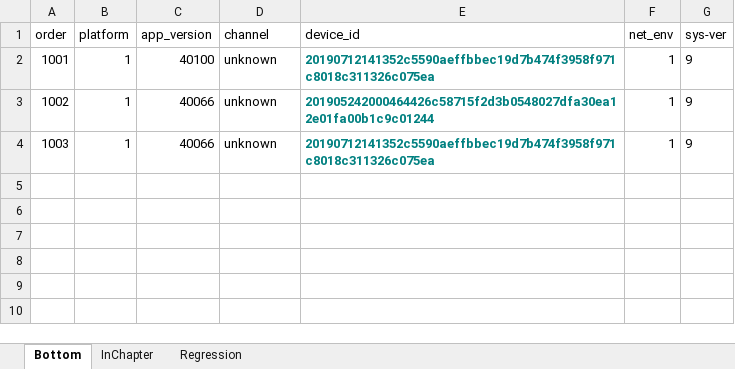
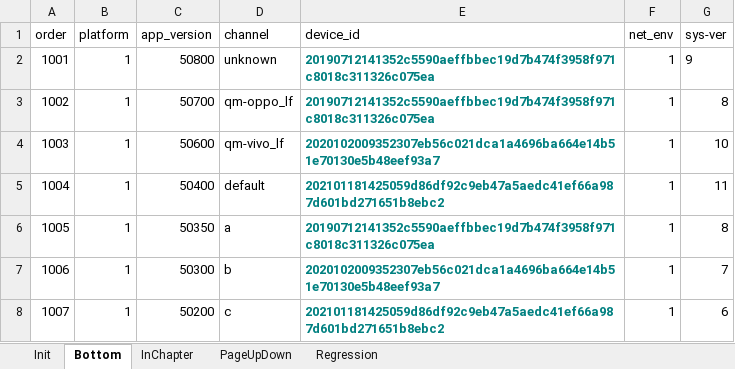
Before and after one commit to gaoaolei/Adv, an Excel workbook: user_data.xlsx, sheet Bottom, drawn as a sheet; values as stored, in another font and other column widths than the file's, no borders; the diff names each change by its address in the sheet, - before the commit and + after, or states it on an @@ line.

```diff
--- a/user_data.xlsx (sheet Bottom)
+++ b/user_data.xlsx (sheet Bottom)
+sheet tab: Init
+sheet tab: PageUpDown
-C2 (app_version): 40100
+C2 (app_version): 50800
-C3 (app_version): 40066
+C3 (app_version): 50700
-D3 (channel): unknown
+D3 (channel): qm-oppo_lf
-E3 (device_id): 201905242000464426c58715f2d3b0548027dfa30ea12e01fa00b1c9c01244
+E3 (device_id): 20190712141352c5590aeffbbec19d7b474f3958f971c8018c311326c075ea
-G3 (sys-ver): 9
+G3 (sys-ver): 8
-C4 (app_version): 40066
+C4 (app_version): 50600
-D4 (channel): unknown
+D4 (channel): qm-vivo_lf
-E4 (device_id): 20190712141352c5590aeffbbec19d7b474f3958f971c8018c311326c075ea
+E4 (device_id): 2020102009352307eb56c021dca1a4696ba664e14b51e70130e5b48eef93a7
-G4 (sys-ver): 9
+G4 (sys-ver): 10
+row 5: 1004 | 1 | 50400 | default | 202101181425059d86df92c9eb47a5aedc41ef66a987d601bd271651b8ebc2 | 1 | 11
+row 6: 1005 | 1 | 50350 | a | 20190712141352c5590aeffbbec19d7b474f3958f971c8018c311326c075ea | 1 | 8
+row 7: 1006 | 1 | 50300 | b | 2020102009352307eb56c021dca1a4696ba664e14b51e70130e5b48eef93a7 | 1 | 7
+row 8: 1007 | 1 | 50200 | c | 202101181425059d86df92c9eb47a5aedc41ef66a987d601bd271651b8ebc2 | 1 | 6
```
Also changed, not shown: sheet InChapter, sheet Regression, 5 other files.
